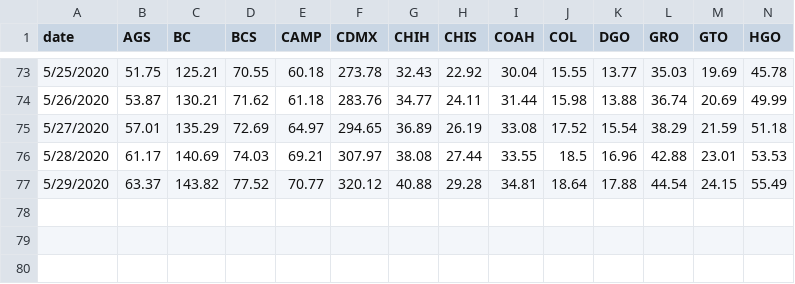
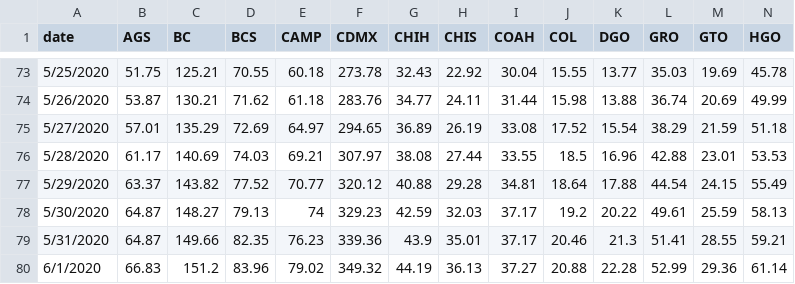
Before and after one commit to Mexicovid-19/mexicovid-19.app, a CSV file: api/data/region/edos_date.csv, drawn as a sheet; only a part is shown, gaps mark what is left out; rows hold the shown columns only; the diff names each change by its address in the sheet, - before the commit and + after, or states it on an @@ line.

Commit message:
update data

```diff
--- a/api/data/region/edos_date.csv
+++ b/api/data/region/edos_date.csv
+row 78: 5/30/2020 | 64.87 | 148.27 | 79.13 | 74 | 329.23 | 42.59 | 32.03 | 37.17 | 19.2 | 20.22 | 49.61 | 25.59 | 58.13
+row 79: 5/31/2020 | 64.87 | 149.66 | 82.35 | 76.23 | 339.36 | 43.9 | 35.01 | 37.17 | 20.46 | 21.3 | 51.41 | 28.55 | 59.21
+row 80: 6/1/2020 | 66.83 | 151.2 | 83.96 | 79.02 | 349.32 | 44.19 | 36.13 | 37.27 | 20.88 | 22.28 | 52.99 | 29.36 | 61.14
```
Also changed, not shown: api/data/home/decesos.csv, api/data/home/positivos.csv.
